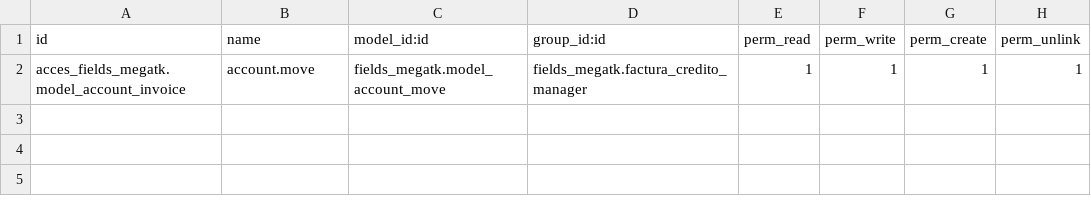
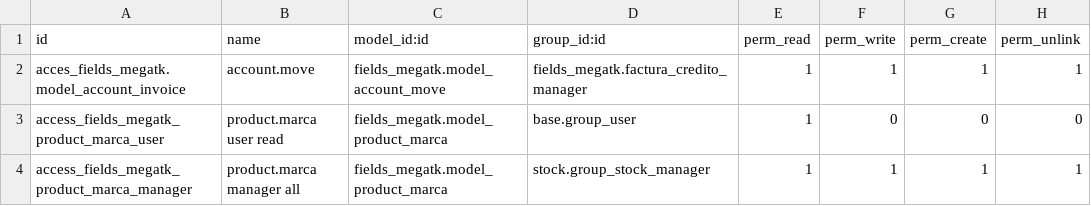
Before and after one commit to rzavalatk/grupomegatk, a CSV file: fields_megatk/security/ir.model.access.csv, drawn as a sheet.

Commit message:
permisos para descarga reportes

```diff
--- a/fields_megatk/security/ir.model.access.csv
+++ b/fields_megatk/security/ir.model.access.csv
@@ -2 +2,3 @@ id,name,model_id:id,group_id:id,perm_read,perm_write,perm_create,perm_unlink
 acces_fields_megatk.model_account_invoice,account.move,fields_megatk.model_account_move,fields_megatk.factura_credito_manager,1,1,1,1
+access_fields_megatk_product_marca_user,product.marca user read,fields_megatk.model_product_marca,base.group_user,1,0,0,0
+access_fields_megatk_product_marca_manager,product.marca manager all,fields_megatk.model_product_marca,stock.group_stock_manager,1,1,1,1
```
